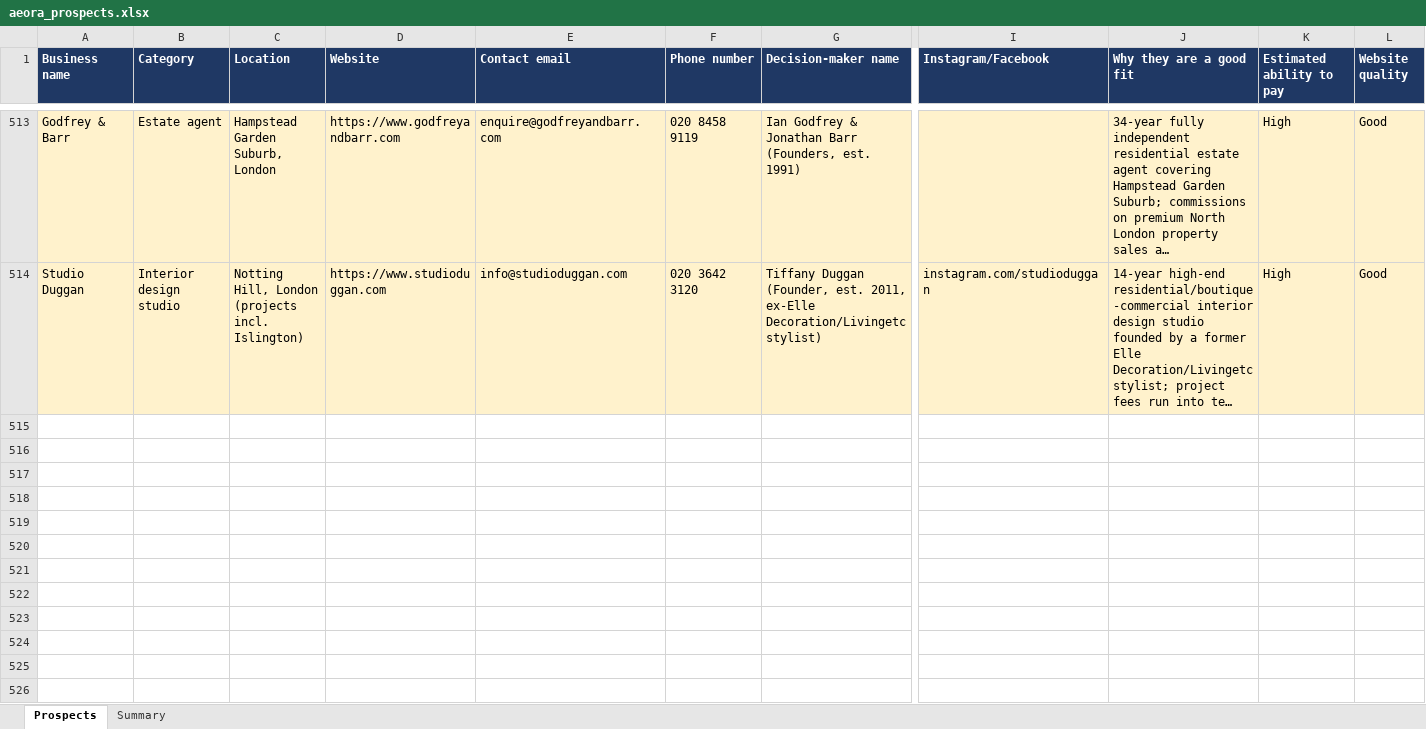
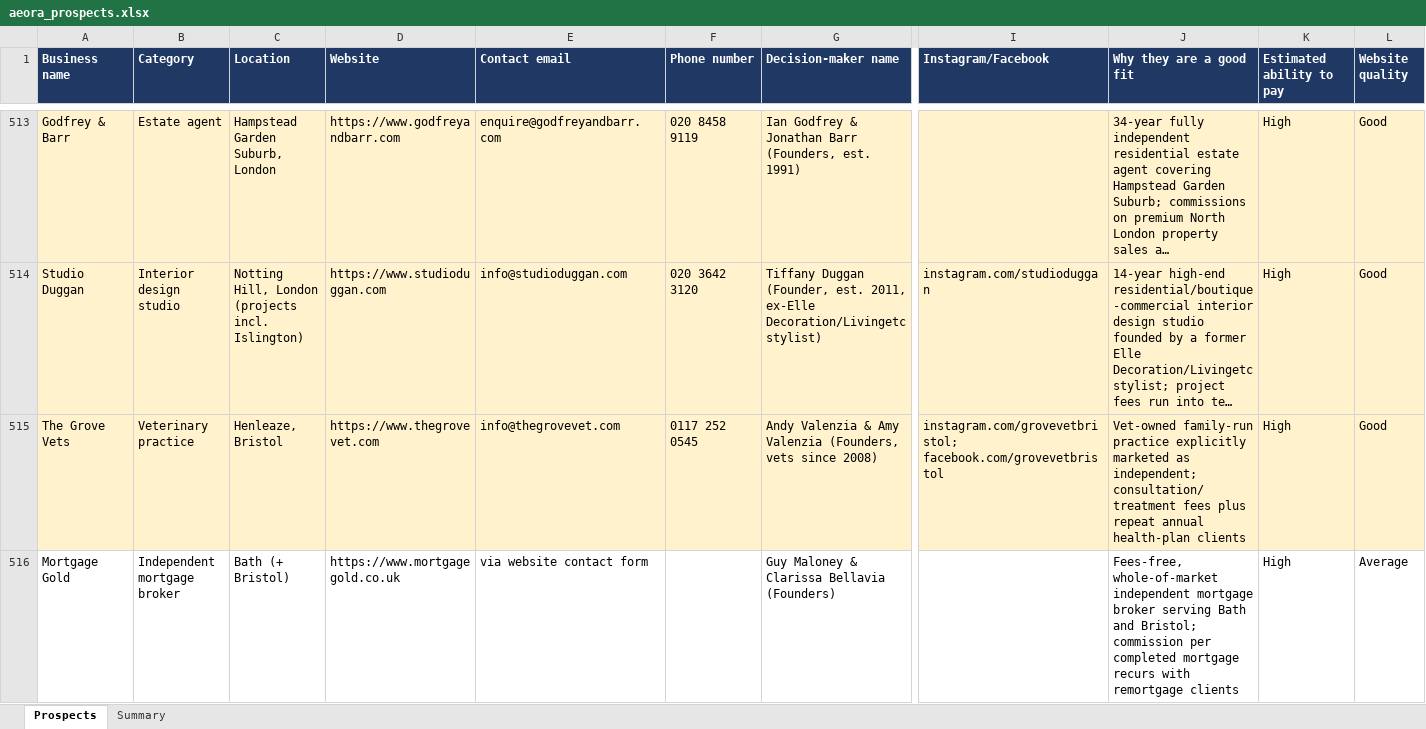
Before and after one commit to houghtonstudioco-afk/Houghton-property-partners, an Excel workbook: prospects/aeora_prospects.xlsx, sheet Prospects, drawn as a sheet; only a part is shown, gaps mark what is left out; long unchanged cells end in …; values as stored, in another font and other column widths than the file's, no borders; rows hold the shown columns only; the diff covers the shown part only; the diff names each change by its address in the sheet, - before the commit and + after, or states it on an @@ line.

```diff
--- a/prospects/aeora_prospects.xlsx (sheet Prospects)
+++ b/prospects/aeora_prospects.xlsx (sheet Prospects)
+row 515: The Grove Vets | Veterinary practice | Henleaze, Bristol | https://www.thegrovevet.com | info@thegrovevet.com | 0117 252 0545 | Andy Valenzia & Amy Valenzia (Founders, vets since 2008) | instagram.com/grovevetbristol; facebook.com/grovevetbristol | Vet-owned family-run practice explicitly marketed as independent; consultation/treatment fees plus repeat annual health-plan clients | High | Good
+row 516: Mortgage Gold | Independent mortgage broker | Bath (+ Bristol) | https://www.mortgagegold.co.uk | via website contact form |  | Guy Maloney & Clarissa Bellavia (Founders) |  | Fees-free, whole-of-market independent mortgage broker serving Bath and Bristol; commission per completed mortgage recurs with remortgage clients | High | Average
```
Also changed, not shown: 2 added rows elsewhere in this sheet, sheet Summary, 2 other files.
